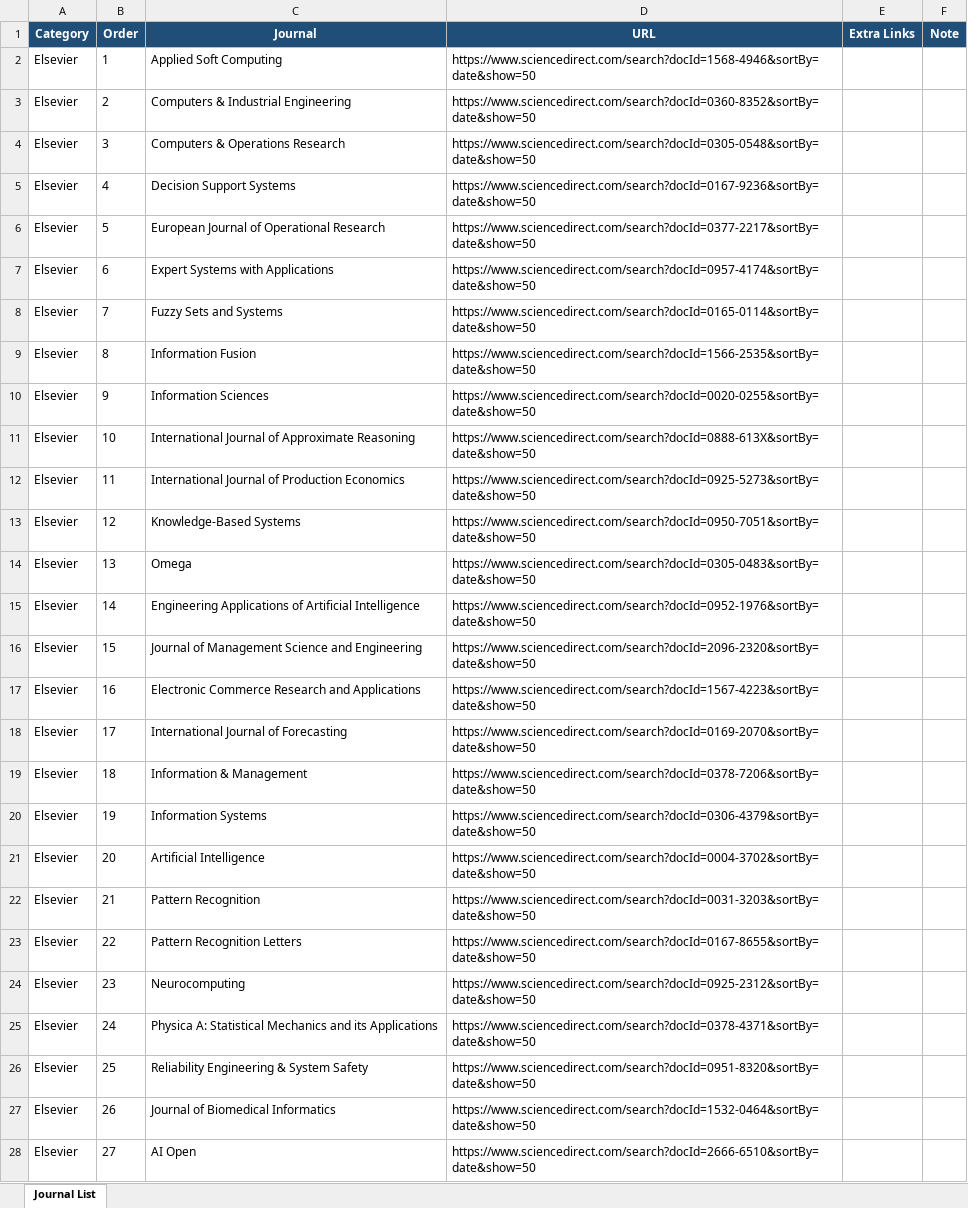
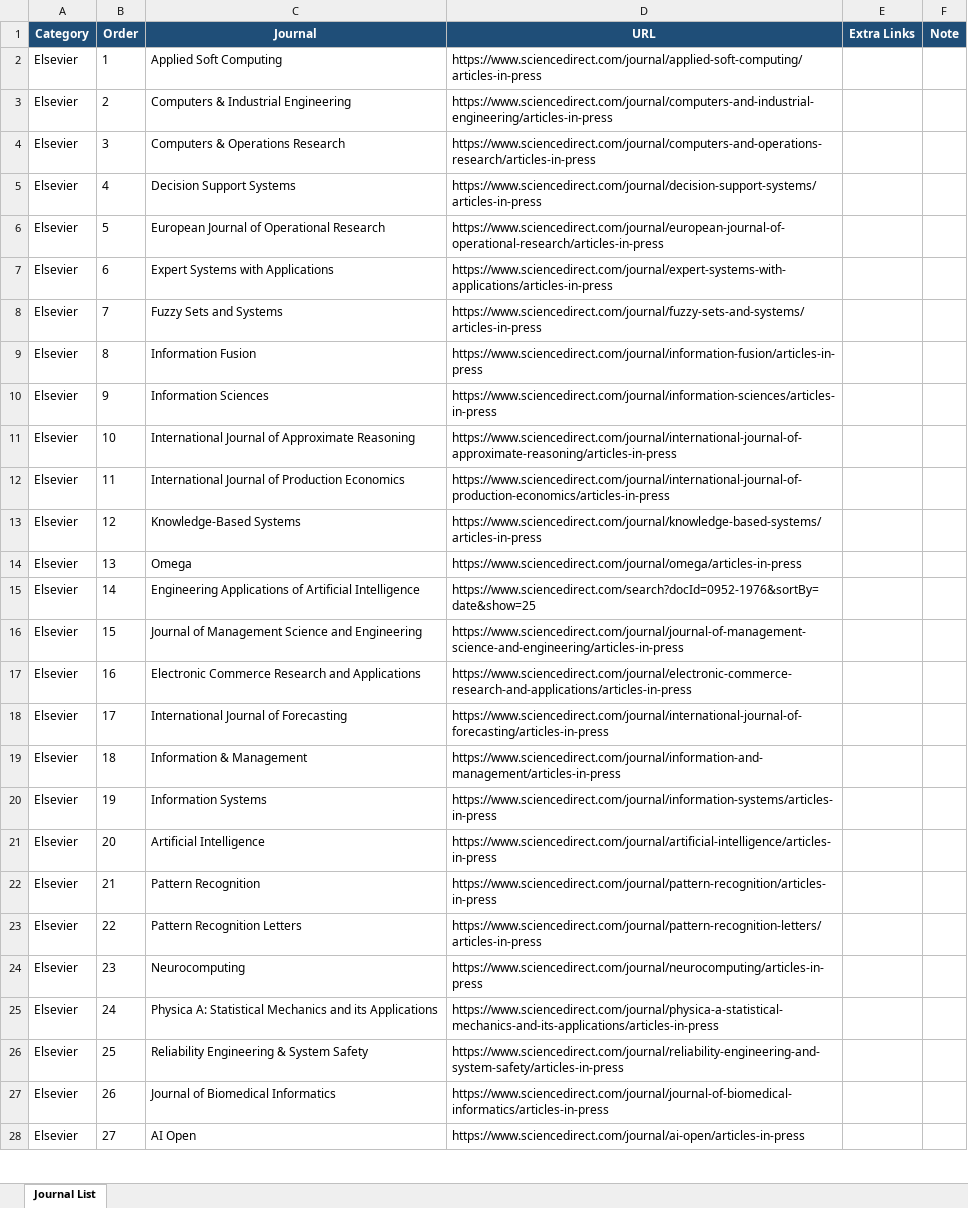
Before and after one commit to dm-dut/dm-dut.github.io, an Excel workbook: journal/journal_list.xlsx, sheet Journal List, drawn as a sheet; only a part is shown; values as stored, in another font and other column widths than the file's, no borders; table styles not drawn; the diff covers the shown part only; the diff names each change by its address in the sheet, - before the commit and + after, or states it on an @@ line.

```diff
--- a/journal/journal_list.xlsx (sheet Journal List)
+++ b/journal/journal_list.xlsx (sheet Journal List)
-D2 (URL): https://www.sciencedirect.com/search?docId=1568-4946&sortBy=date&show=50
+D2 (URL): https://www.sciencedirect.com/journal/applied-soft-computing/articles-in-press
-D3 (URL): https://www.sciencedirect.com/search?docId=0360-8352&sortBy=date&show=50
+D3 (URL): https://www.sciencedirect.com/journal/computers-and-industrial-engineering/articles-in-press
-D4 (URL): https://www.sciencedirect.com/search?docId=0305-0548&sortBy=date&show=50
+D4 (URL): https://www.sciencedirect.com/journal/computers-and-operations-research/articles-in-press
-D5 (URL): https://www.sciencedirect.com/search?docId=0167-9236&sortBy=date&show=50
+D5 (URL): https://www.sciencedirect.com/journal/decision-support-systems/articles-in-press
-D6 (URL): https://www.sciencedirect.com/search?docId=0377-2217&sortBy=date&show=50
+D6 (URL): https://www.sciencedirect.com/journal/european-journal-of-operational-research/articles-in-press
-D7 (URL): https://www.sciencedirect.com/search?docId=0957-4174&sortBy=date&show=50
+D7 (URL): https://www.sciencedirect.com/journal/expert-systems-with-applications/articles-in-press
-D8 (URL): https://www.sciencedirect.com/search?docId=0165-0114&sortBy=date&show=50
+D8 (URL): https://www.sciencedirect.com/journal/fuzzy-sets-and-systems/articles-in-press
-D9 (URL): https://www.sciencedirect.com/search?docId=1566-2535&sortBy=date&show=50
+D9 (URL): https://www.sciencedirect.com/journal/information-fusion/articles-in-press
-D10 (URL): https://www.sciencedirect.com/search?docId=0020-0255&sortBy=date&show=50
+D10 (URL): https://www.sciencedirect.com/journal/information-sciences/articles-in-press
-D11 (URL): https://www.sciencedirect.com/search?docId=0888-613X&sortBy=date&show=50
+D11 (URL): https://www.sciencedirect.com/journal/international-journal-of-approximate-reasoning/articles-in-press
-D12 (URL): https://www.sciencedirect.com/search?docId=0925-5273&sortBy=date&show=50
+D12 (URL): https://www.sciencedirect.com/journal/international-journal-of-production-economics/articles-in-press
-D13 (URL): https://www.sciencedirect.com/search?docId=0950-7051&sortBy=date&show=50
+D13 (URL): https://www.sciencedirect.com/journal/knowledge-based-systems/articles-in-press
-D14 (URL): https://www.sciencedirect.com/search?docId=0305-0483&sortBy=date&show=50
+D14 (URL): https://www.sciencedirect.com/journal/omega/articles-in-press
-D15 (URL): https://www.sciencedirect.com/search?docId=0952-1976&sortBy=date&show=50
+D15 (URL): https://www.sciencedirect.com/search?docId=0952-1976&sortBy=date&show=25
-D16 (URL): https://www.sciencedirect.com/search?docId=2096-2320&sortBy=date&show=50
+D16 (URL): https://www.sciencedirect.com/journal/journal-of-management-science-and-engineering/articles-in-press
-D17 (URL): https://www.sciencedirect.com/search?docId=1567-4223&sortBy=date&show=50
+D17 (URL): https://www.sciencedirect.com/journal/electronic-commerce-research-and-applications/articles-in-press
-D18 (URL): https://www.sciencedirect.com/search?docId=0169-2070&sortBy=date&show=50
+D18 (URL): https://www.sciencedirect.com/journal/international-journal-of-forecasting/articles-in-press
-D19 (URL): https://www.sciencedirect.com/search?docId=0378-7206&sortBy=date&show=50
+D19 (URL): https://www.sciencedirect.com/journal/information-and-management/articles-in-press
-D20 (URL): https://www.sciencedirect.com/search?docId=0306-4379&sortBy=date&show=50
+D20 (URL): https://www.sciencedirect.com/journal/information-systems/articles-in-press
-D21 (URL): https://www.sciencedirect.com/search?docId=0004-3702&sortBy=date&show=50
+D21 (URL): https://www.sciencedirect.com/journal/artificial-intelligence/articles-in-press
-D22 (URL): https://www.sciencedirect.com/search?docId=0031-3203&sortBy=date&show=50
+D22 (URL): https://www.sciencedirect.com/journal/pattern-recognition/articles-in-press
-D23 (URL): https://www.sciencedirect.com/search?docId=0167-8655&sortBy=date&show=50
+D23 (URL): https://www.sciencedirect.com/journal/pattern-recognition-letters/articles-in-press
-D24 (URL): https://www.sciencedirect.com/search?docId=0925-2312&sortBy=date&show=50
+D24 (URL): https://www.sciencedirect.com/journal/neurocomputing/articles-in-press
-D25 (URL): https://www.sciencedirect.com/search?docId=0378-4371&sortBy=date&show=50
+D25 (URL): https://www.sciencedirect.com/journal/physica-a-statistical-mechanics-and-its-applications/articles-in-press
-D26 (URL): https://www.sciencedirect.com/search?docId=0951-8320&sortBy=date&show=50
+D26 (URL): https://www.sciencedirect.com/journal/reliability-engineering-and-system-safety/articles-in-press
-D27 (URL): https://www.sciencedirect.com/search?docId=1532-0464&sortBy=date&show=50
+D27 (URL): https://www.sciencedirect.com/journal/journal-of-biomedical-informatics/articles-in-press
-D28 (URL): https://www.sciencedirect.com/search?docId=2666-6510&sortBy=date&show=50
+D28 (URL): https://www.sciencedirect.com/journal/ai-open/articles-in-press
```
Also changed, not shown: 3 removed rows, 26 edited cells and cell formats elsewhere in this sheet, journal/journal_list-old.xlsx, 18 other files.
